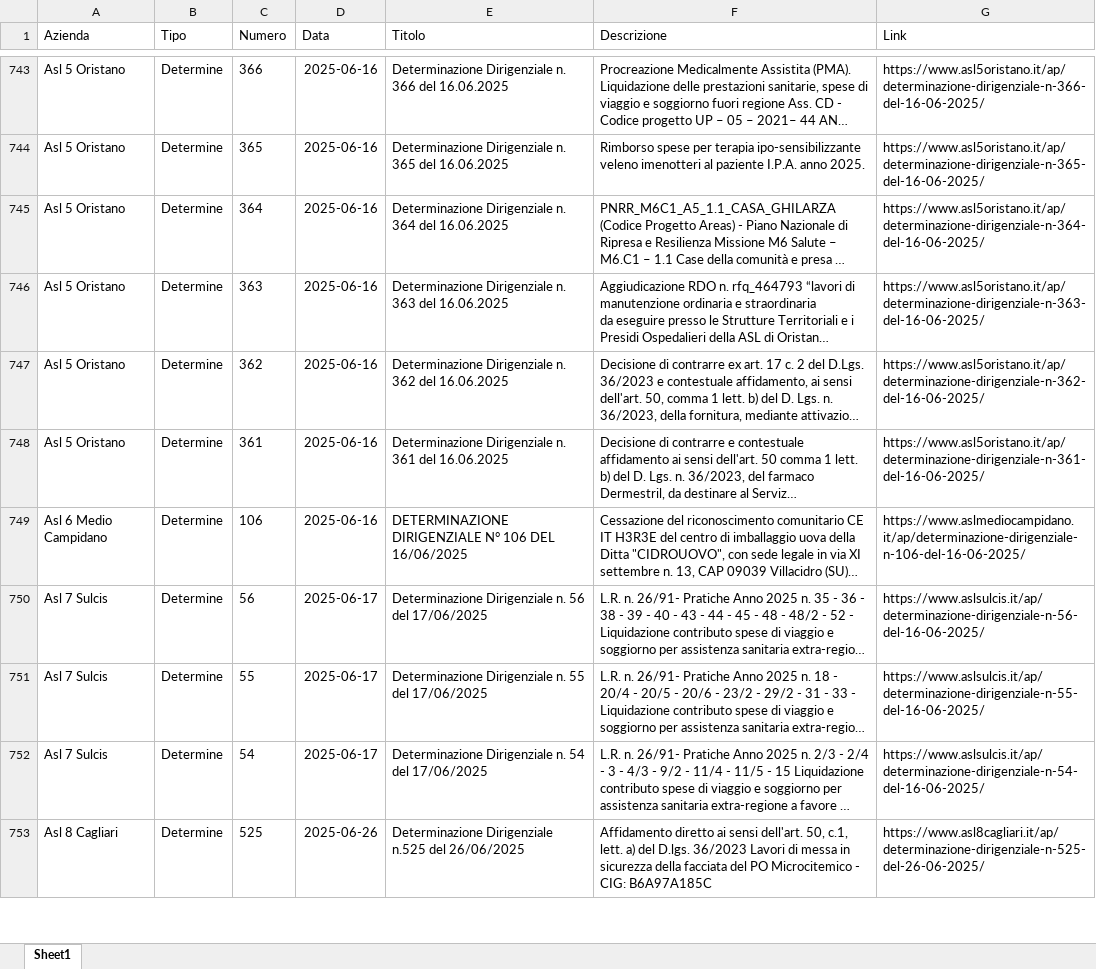
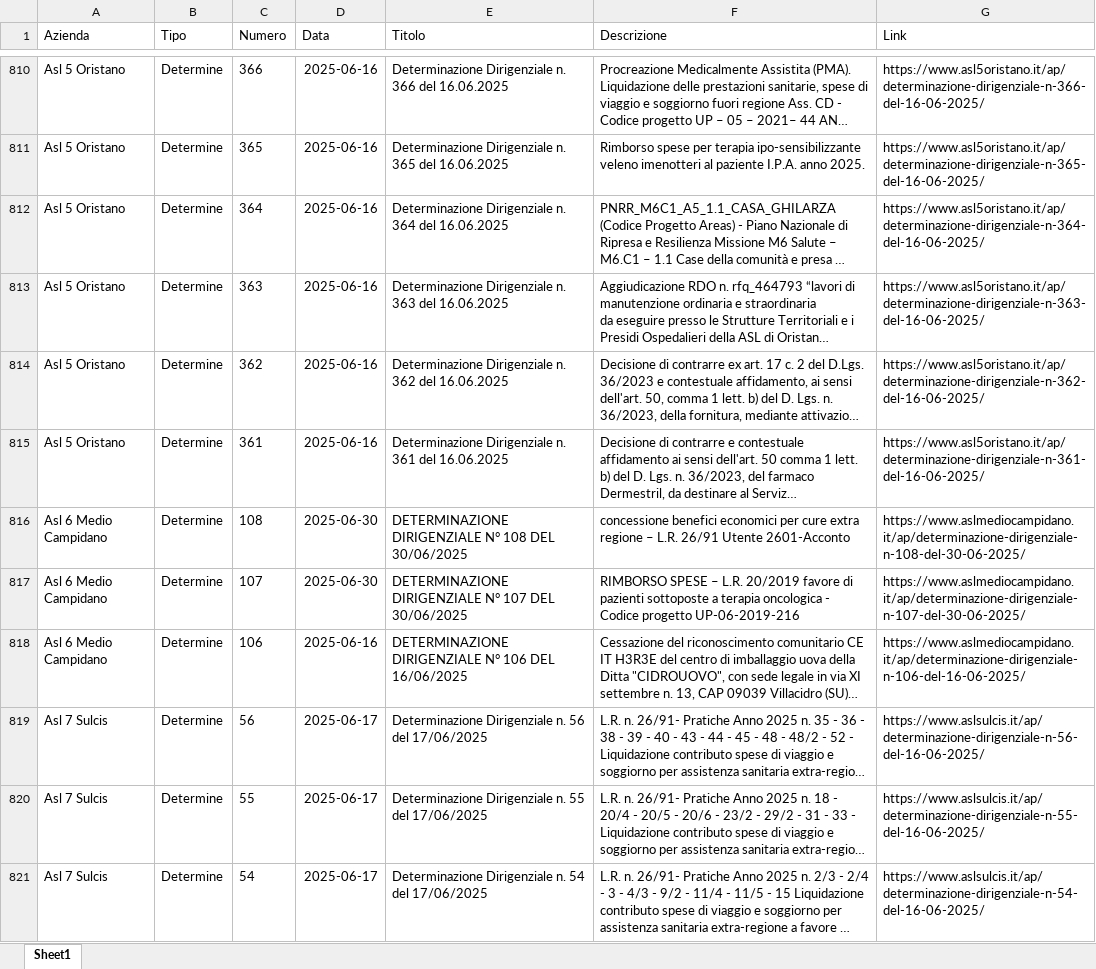
Before and after one commit to Francesco-Vacca/webappattiasl, an Excel workbook: MODULI/DB/atti_in_public.xlsx, sheet Sheet1, drawn as a sheet; only a part is shown, gaps mark what is left out; the shorter side is filled out with more unchanged rows; long unchanged cells end in …; values as stored, in another font and other column widths than the file's, no borders; table styles not drawn; the diff covers the shown part only; the diff names each change by its address in the sheet, - before the commit and + after, or states it on an @@ line.

```diff
--- a/MODULI/DB/atti_in_public.xlsx (sheet Sheet1)
+++ b/MODULI/DB/atti_in_public.xlsx (sheet Sheet1)
+row 816: Asl 6 Medio Campidano | Determine | 108 | 2025-06-30 | DETERMINAZIONE DIRIGENZIALE N° 108 DEL 30/06/2025 | concessione benefici economici per cure extra regione – L.R. 26/91 Utente 2601-Acconto | https://www.aslmediocampidano.it/ap/determinazione-dirigenziale-n-108-del-30-06-2025/
+row 817: Asl 6 Medio Campidano | Determine | 107 | 2025-06-30 | DETERMINAZIONE DIRIGENZIALE N° 107 DEL 30/06/2025 | RIMBORSO SPESE – L.R. 20/2019 favore di pazienti sottoposte a terapia oncologica - Codice progetto UP-06-2019-216 | https://www.aslmediocampidano.it/ap/determinazione-dirigenziale-n-107-del-30-06-2025/
```
Also changed, not shown: 78 added rows elsewhere in this sheet, 3 other files.
